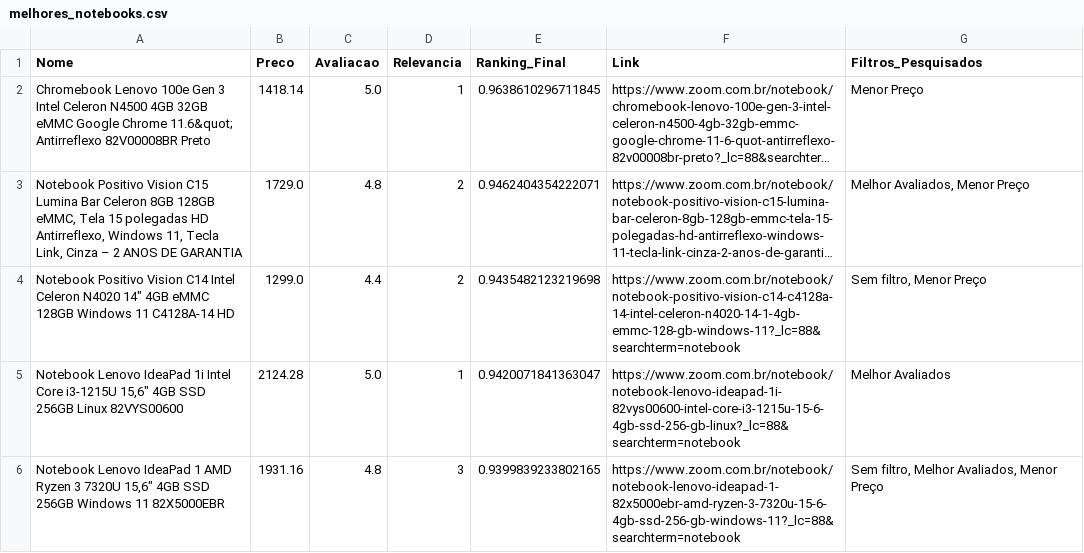
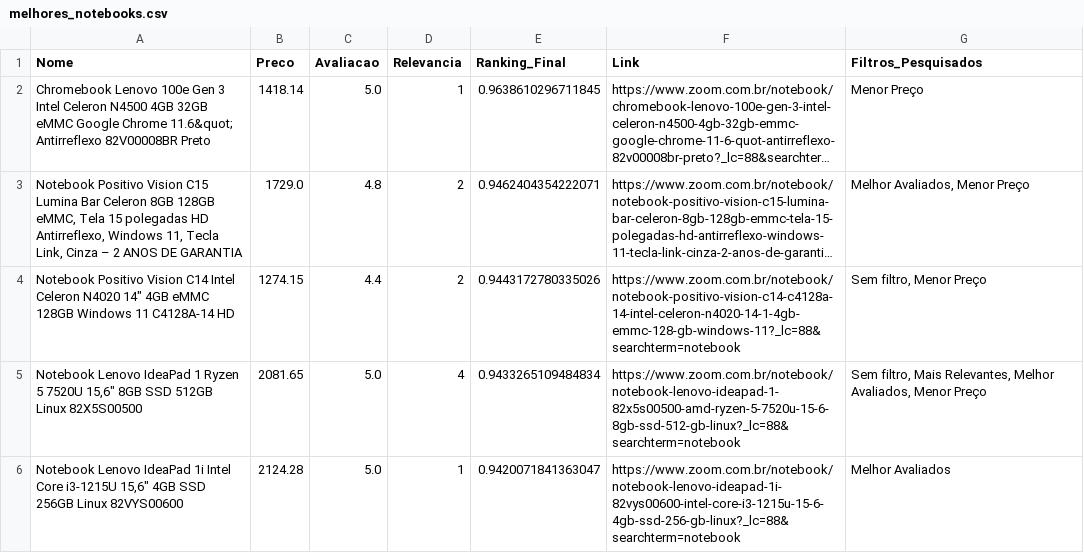
Before and after one commit to realcloso/def-selenium, a CSV file: melhores_notebooks.csv, drawn as a sheet; long unchanged cells end in …; removed rows and columns are numbered as before the commit, all else as after; the diff names each change by its address in the sheet, - before the commit and + after, or states it on an @@ line.

```diff
--- a/melhores_notebooks.csv
+++ b/melhores_notebooks.csv
-B4 (Preco): 1299.0
+B4 (Preco): 1274.15
-E4 (Ranking_Final): 0.9435482123219698
+E4 (Ranking_Final): 0.9443172780335026
+row 5: Notebook Lenovo IdeaPad 1 Ryzen 5 7520U 15,6" 8GB SSD 512GB Linux 82X5S00500 | 2081.65 | 5.0 | 4 | 0.9433265109484834 | https://www.zoom.com.br/notebook/notebook-lenovo-ideapad-1-82x5s00500-amd-ryzen-5-7520u-15-6-8gb-ssd-512-gb-linux?_lc=88&searchterm=notebook | Sem filtro, Mais Relevantes, Melhor Avaliados, Menor Preço
-row 6: Notebook Lenovo IdeaPad 1 AMD Ryzen 3 7320U 15,6" 4GB SSD 256GB Windows 11 82X5000EBR | 1931.16 | 4.8 | 3 | 0.9399839233802165 | https://www.zoom.com.br/notebook/notebook-lenovo-ideapad-1-82x5000ebr-amd-ryzen-3-7320u-15-6-4gb-ssd-256-gb-windows-11?_lc=88&searchterm=notebook | Sem filtro, Melhor Avaliados, Menor Preço
```
Also changed, not shown: 3 other files.
